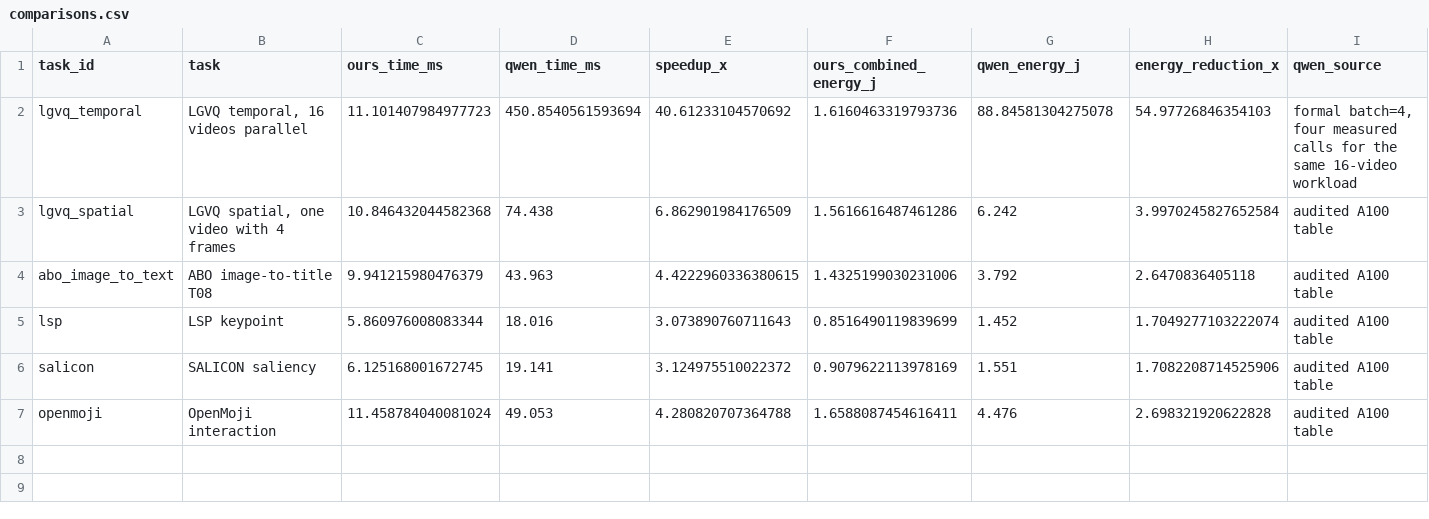
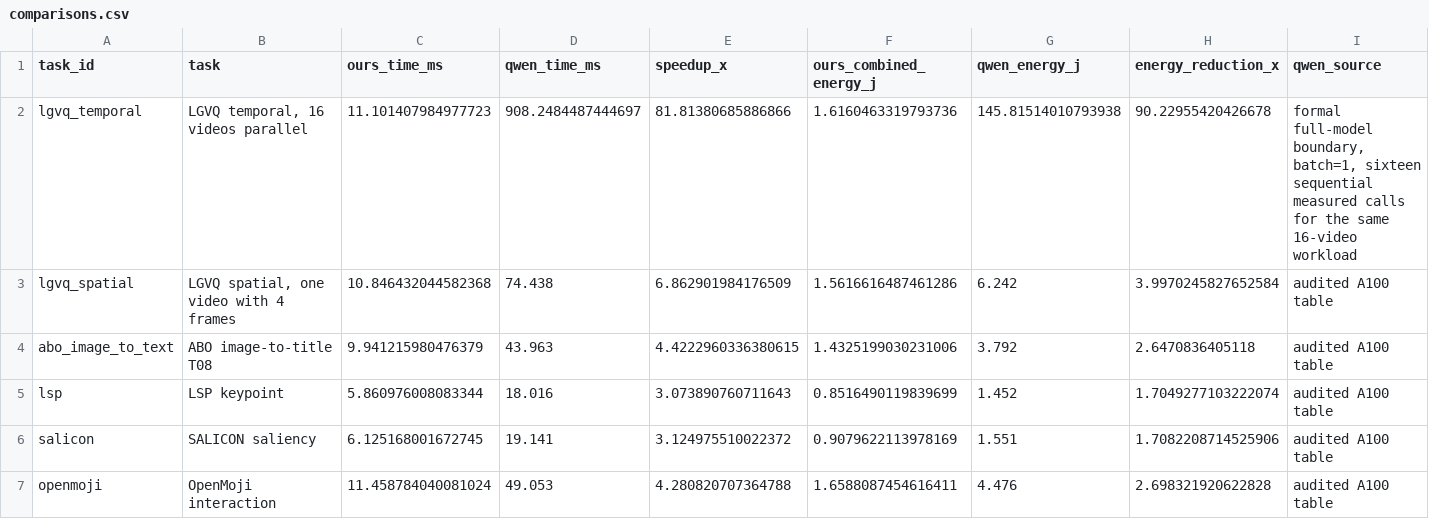
Before and after one commit to MillionXie/2026OpticsMoE, a CSV file: LightGenV2/tasks/t06_video_quality_assessment/reports/a100_temporal_batch3_batch4_20260908/comparisons.csv, drawn as a sheet.

```diff
--- a/LightGenV2/tasks/t06_video_quality_assessment/reports/a100_temporal_batch3_batch4_20260908/comparisons.csv
+++ b/LightGenV2/tasks/t06_video_quality_assessment/reports/a100_temporal_batch3_batch4_20260908/comparisons.csv
@@ -1,3 +1,3 @@
 task_id,task,ours_time_ms,qwen_time_ms,speedup_x,ours_combined_energy_j,qwen_energy_j,energy_reduction_x,qwen_source
-lgvq_temporal,"LGVQ temporal, 16 videos parallel",11.101407984977723,450.8540561593694,40.61233104570692,1.6160463319793736,88.84581304275078,54.97726846354103,"formal batch=4, four measured calls for the same 16-video workload"
+lgvq_temporal,"LGVQ temporal, 16 videos parallel",11.101407984977723,908.2484487444697,81.81380685886866,1.6160463319793736,145.81514010793938,90.22955420426678,"formal full-model boundary, batch=1, sixteen sequential measured calls for the same 16-video workload"
 lgvq_spatial,"LGVQ spatial, one video with 4 frames",10.846432044582368,74.438,6.862901984176509,1.5616616487461286,6.242,3.9970245827652584,audited A100 table
```
Also changed, not shown: LightGenV2/tasks/t06_video_quality_assessment/reports/a100_temporal_batch3_batch4_20260908/temporal_formal_batch_comparison.csv, 20 other files.
